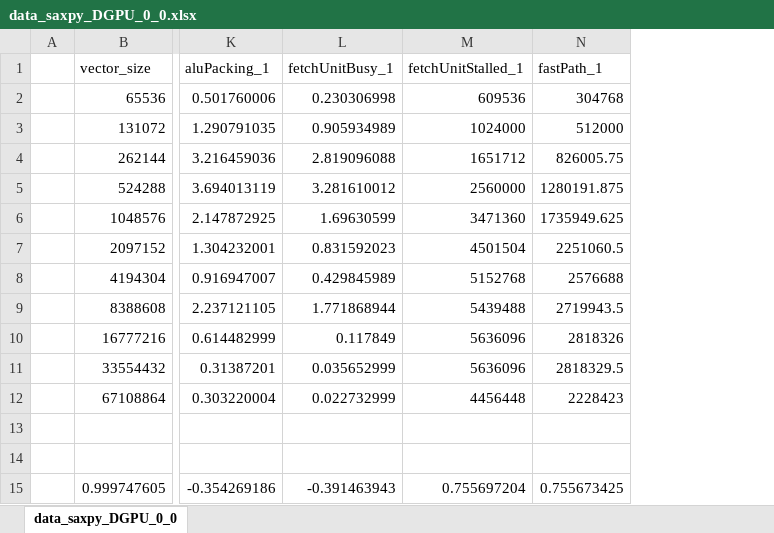
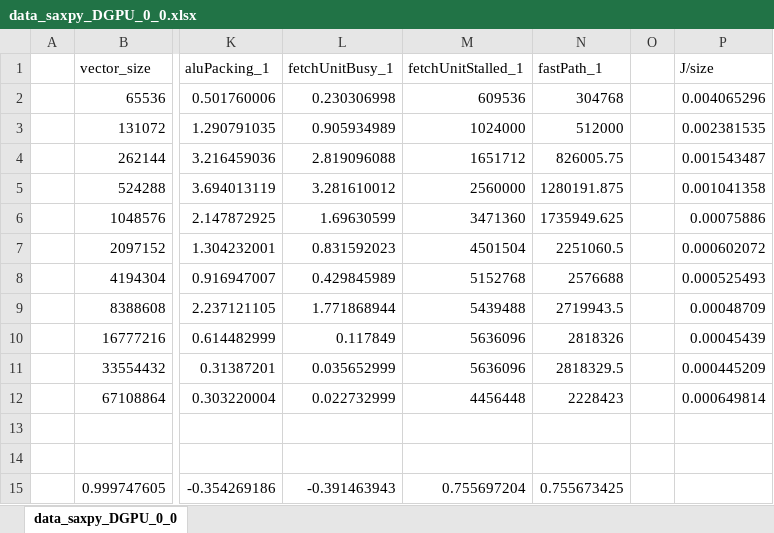
Before and after one commit to vslab/Energon, an Excel workbook: Measures/data_saxpy_DGPU_0_0.xlsx, sheet data_saxpy_DGPU_0_0, drawn as a sheet; only a part is shown, gaps mark what is left out; values as stored, in another font and other column widths than the file's, no borders; charts and pictures not drawn; the diff names each change by its address in the sheet, - before the commit and + after, or states it on an @@ line.

Commit message:
excel files

```diff
--- a/Measures/data_saxpy_DGPU_0_0.xlsx (sheet data_saxpy_DGPU_0_0)
+++ b/Measures/data_saxpy_DGPU_0_0.xlsx (sheet data_saxpy_DGPU_0_0)
+column O, empty
+column P (J/size), rows 2-12: 0.004065296 | 0.002381535 | 0.001543487 | 0.001041358 | 0.00075886 | 0.000602072 | 0.000525493 | 0.00048709 | 0.00045439 | 0.000445209 | 0.000649814
```
Also changed, not shown: charts or pictures, Measures/data_saxpy_IGX_0_0.xlsx, 17 other files.
